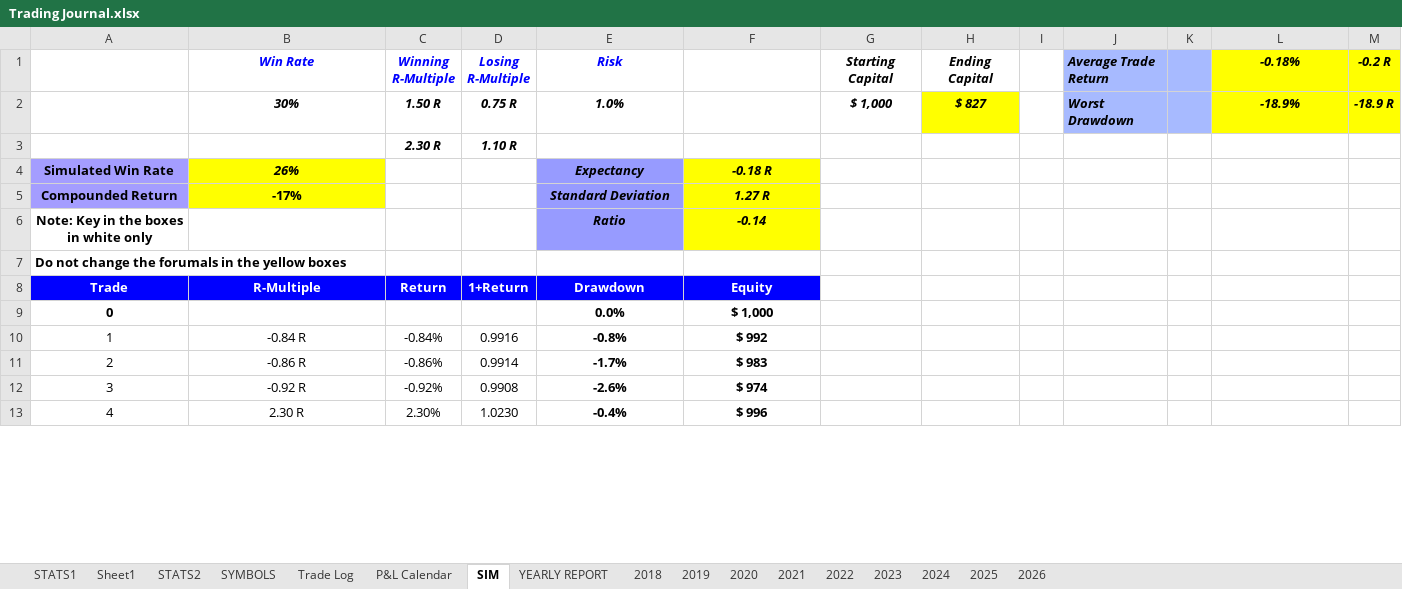
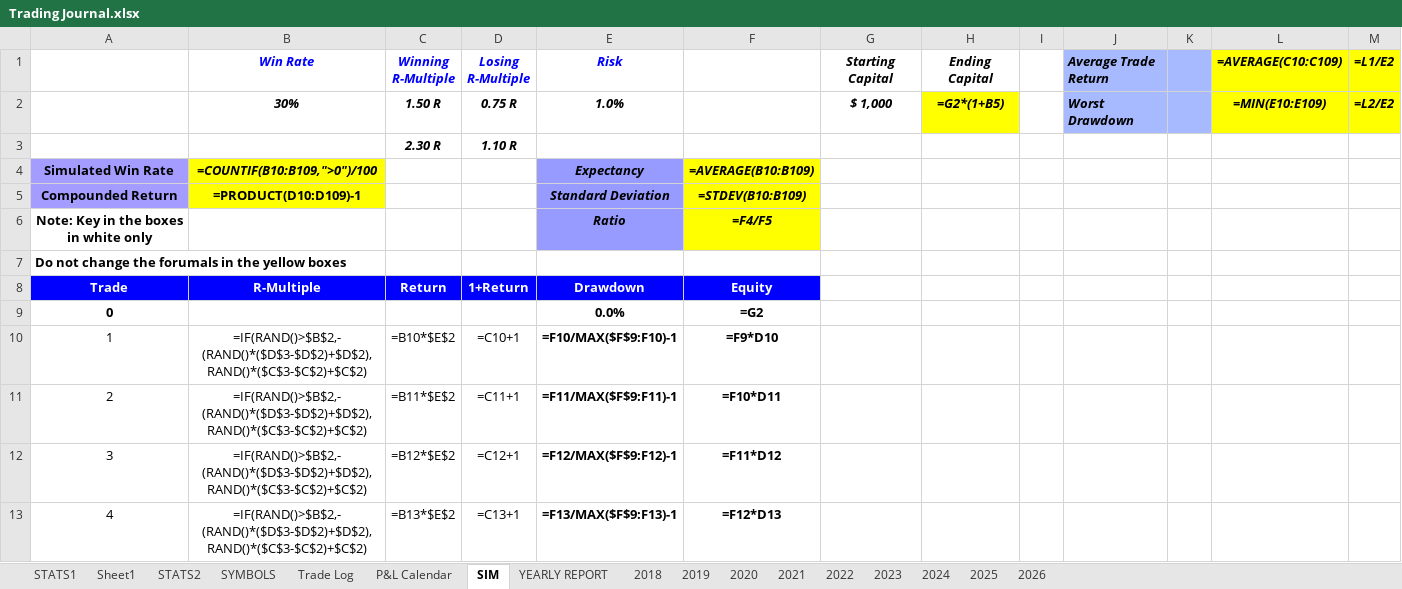
Before and after one commit to alexpsym/CODEX, an Excel workbook: journal/Trading Journal.xlsx, sheet SIM, drawn as a sheet; only a part is shown; values as stored, in another font and other column widths than the file's, no borders; formulas without a stored value are shown as written; charts and pictures and conditional formats not drawn; the diff covers the shown part only; the diff names each change by its address in the sheet, - before the commit and + after, or states it on an @@ line.

Commit message:
Update trading journal state

```diff
--- a/journal/Trading Journal.xlsx (sheet SIM)
+++ b/journal/Trading Journal.xlsx (sheet SIM)
-L1: -0.18%
+L1: =AVERAGE(C10:C109)
-M1: -0.2 R
+M1: =L1/E2
-H2 (Ending Capital): $ 827
+H2 (Ending Capital): =G2*(1+B5)
-L2 (=AVERAGE(C10:C109)): -18.9%
+L2 (=AVERAGE(C10:C109)): =MIN(E10:E109)
-M2 (=L1/E2): -18.9 R
+M2 (=L1/E2): =L2/E2
-B4 (Win Rate): 26%
+B4 (Win Rate): =COUNTIF(B10:B109,">0")/100
-F4: -0.18 R
+F4: =AVERAGE(B10:B109)
-B5 (Win Rate): -17%
+B5 (Win Rate): =PRODUCT(D10:D109)-1
-F5: 1.27 R
+F5: =STDEV(B10:B109)
-F6: -0.14
+F6: =F4/F5
-F9: $ 1,000
+F9: =G2
-B10 (Win Rate): -0.84 R
+B10 (Win Rate): =IF(RAND()>$B$2,-(RAND()*($D$3-$D$2)+$D$2),RAND()*($C$3-$C$2)+$C$2)
-C10 (Winning R-Multiple): -0.84%
+C10 (Winning R-Multiple): =B10*$E$2
-D10 (Losing R-Multiple): 0.9916
+D10 (Losing R-Multiple): =C10+1
-E10 (Risk): -0.8%
+E10 (Risk): =F10/MAX($F$9:F10)-1
-F10: $ 992
+F10: =F9*D10
-B11 (Win Rate): -0.86 R
+B11 (Win Rate): =IF(RAND()>$B$2,-(RAND()*($D$3-$D$2)+$D$2),RAND()*($C$3-$C$2)+$C$2)
-C11 (Winning R-Multiple): -0.86%
+C11 (Winning R-Multiple): =B11*$E$2
-D11 (Losing R-Multiple): 0.9914
+D11 (Losing R-Multiple): =C11+1
-E11 (Risk): -1.7%
+E11 (Risk): =F11/MAX($F$9:F11)-1
-F11: $ 983
+F11: =F10*D11
-B12 (Win Rate): -0.92 R
+B12 (Win Rate): =IF(RAND()>$B$2,-(RAND()*($D$3-$D$2)+$D$2),RAND()*($C$3-$C$2)+$C$2)
-C12 (Winning R-Multiple): -0.92%
+C12 (Winning R-Multiple): =B12*$E$2
-D12 (Losing R-Multiple): 0.9908
+D12 (Losing R-Multiple): =C12+1
-E12 (Risk): -2.6%
+E12 (Risk): =F12/MAX($F$9:F12)-1
-F12: $ 974
+F12: =F11*D12
-B13 (Win Rate): 2.30 R
+B13 (Win Rate): =IF(RAND()>$B$2,-(RAND()*($D$3-$D$2)+$D$2),RAND()*($C$3-$C$2)+$C$2)
-C13 (Winning R-Multiple): 2.30%
+C13 (Winning R-Multiple): =B13*$E$2
-D13 (Losing R-Multiple): 1.0230
+D13 (Losing R-Multiple): =C13+1
-E13 (Risk): -0.4%
+E13 (Risk): =F13/MAX($F$9:F13)-1
-F13: $ 996
+F13: =F12*D13
```
Also changed, not shown: 480 edited cells elsewhere in this sheet, charts or pictures.
